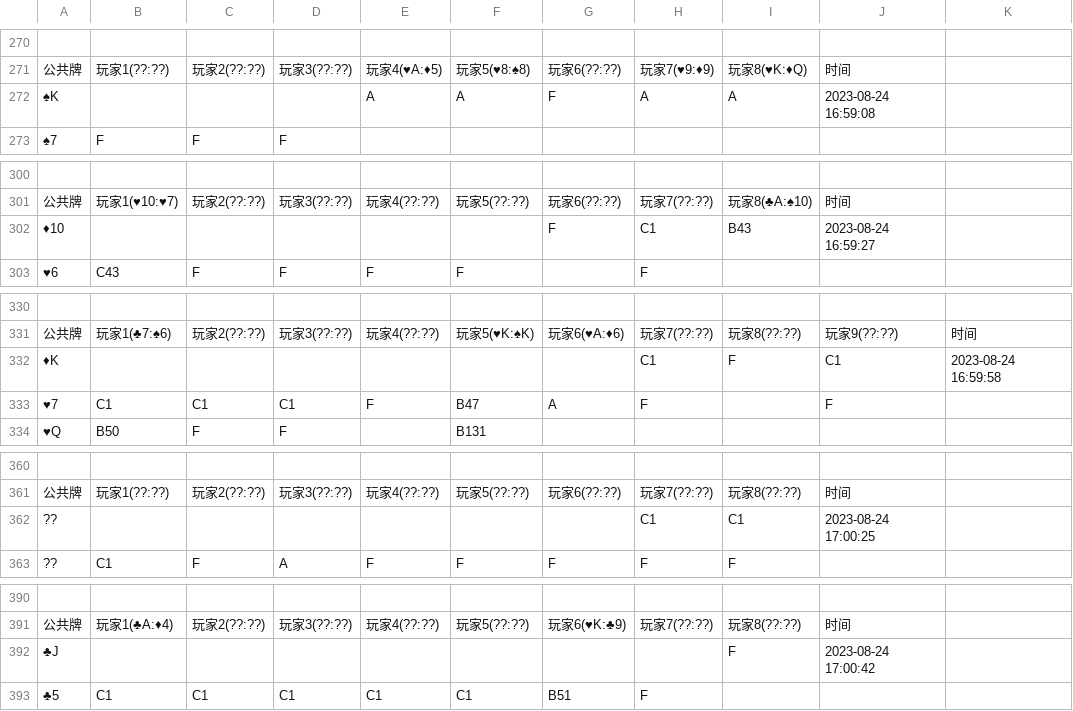
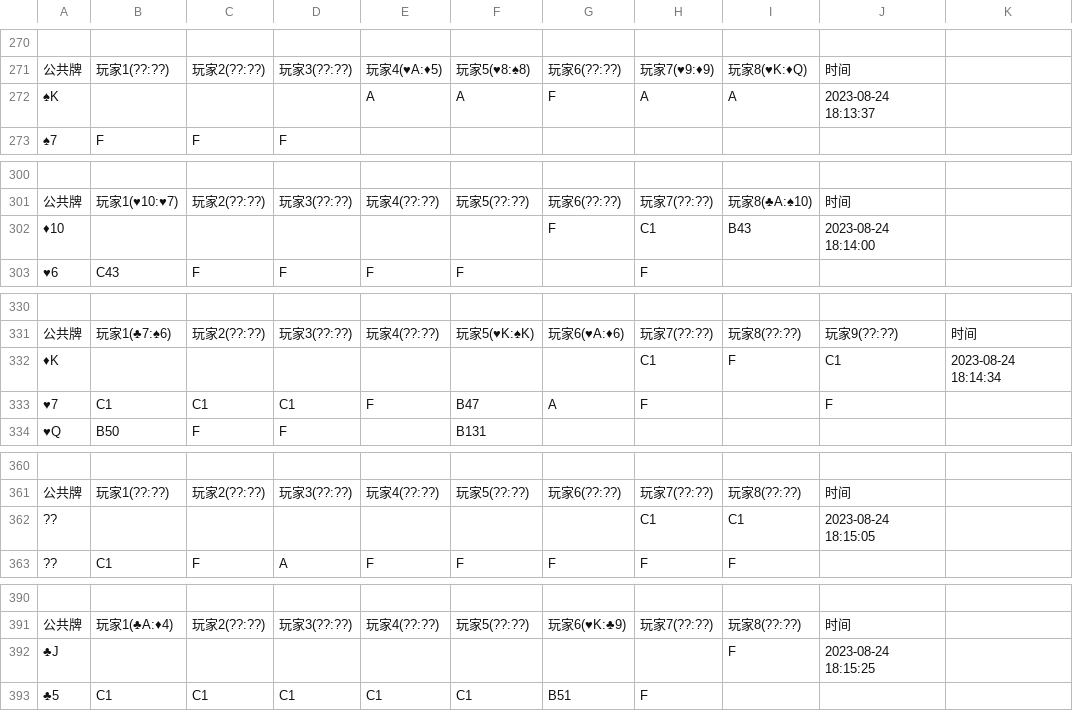
Before and after one commit to flyinghorse0510/scrcpy_control, a CSV file: texas_record.csv, drawn as a sheet; only a part is shown, gaps mark what is left out; the diff covers the shown part only.

```diff
--- a/texas_record.csv
+++ b/texas_record.csv
@@ -271,3 +271,3 @@
 公共牌,玩家1(??:??),玩家2(??:??),玩家3(??:??),玩家4(♥A:♦5),玩家5(♥8:♠8),玩家6(??:??),玩家7(♥9:♦9),玩家8(♥K:♦Q),时间
-♠K,,,,A,A,F,A,A,2023-08-24 16:59:08
+♠K,,,,A,A,F,A,A,2023-08-24 18:13:37
 ♠7,F,F,F,,,,,,
@@ -301,3 +301,3 @@
 公共牌,玩家1(♥10:♥7),玩家2(??:??),玩家3(??:??),玩家4(??:??),玩家5(??:??),玩家6(??:??),玩家7(??:??),玩家8(♣A:♠10),时间
-♦10,,,,,,F,C1,B43,2023-08-24 16:59:27
+♦10,,,,,,F,C1,B43,2023-08-24 18:14:00
 ♥6,C43,F,F,F,F,,F,,
@@ -331,3 +331,3 @@
 公共牌,玩家1(♣7:♠6),玩家2(??:??),玩家3(??:??),玩家4(??:??),玩家5(♥K:♠K),玩家6(♥A:♦6),玩家7(??:??),玩家8(??:??),玩家9(??:??),时间
-♦K,,,,,,,C1,F,C1,2023-08-24 16:59:58
+♦K,,,,,,,C1,F,C1,2023-08-24 18:14:34
 ♥7,C1,C1,C1,F,B47,A,F,,F,
@@ -361,3 +361,3 @@
 公共牌,玩家1(??:??),玩家2(??:??),玩家3(??:??),玩家4(??:??),玩家5(??:??),玩家6(??:??),玩家7(??:??),玩家8(??:??),时间
-??,,,,,,,C1,C1,2023-08-24 17:00:25
+??,,,,,,,C1,C1,2023-08-24 18:15:05
 ??,C1,F,A,F,F,F,F,F,
@@ -391,3 +391,3 @@
 公共牌,玩家1(♣A:♦4),玩家2(??:??),玩家3(??:??),玩家4(??:??),玩家5(??:??),玩家6(♥K:♣9),玩家7(??:??),玩家8(??:??),时间
-♣J,,,,,,,,F,2023-08-24 17:00:42
+♣J,,,,,,,,F,2023-08-24 18:15:25
 ♣5,C1,C1,C1,C1,C1,B51,F,,
```
Also changed, not shown: 1 added row, 1 removed row and 43 edited cells elsewhere in this file, 1 other file.
